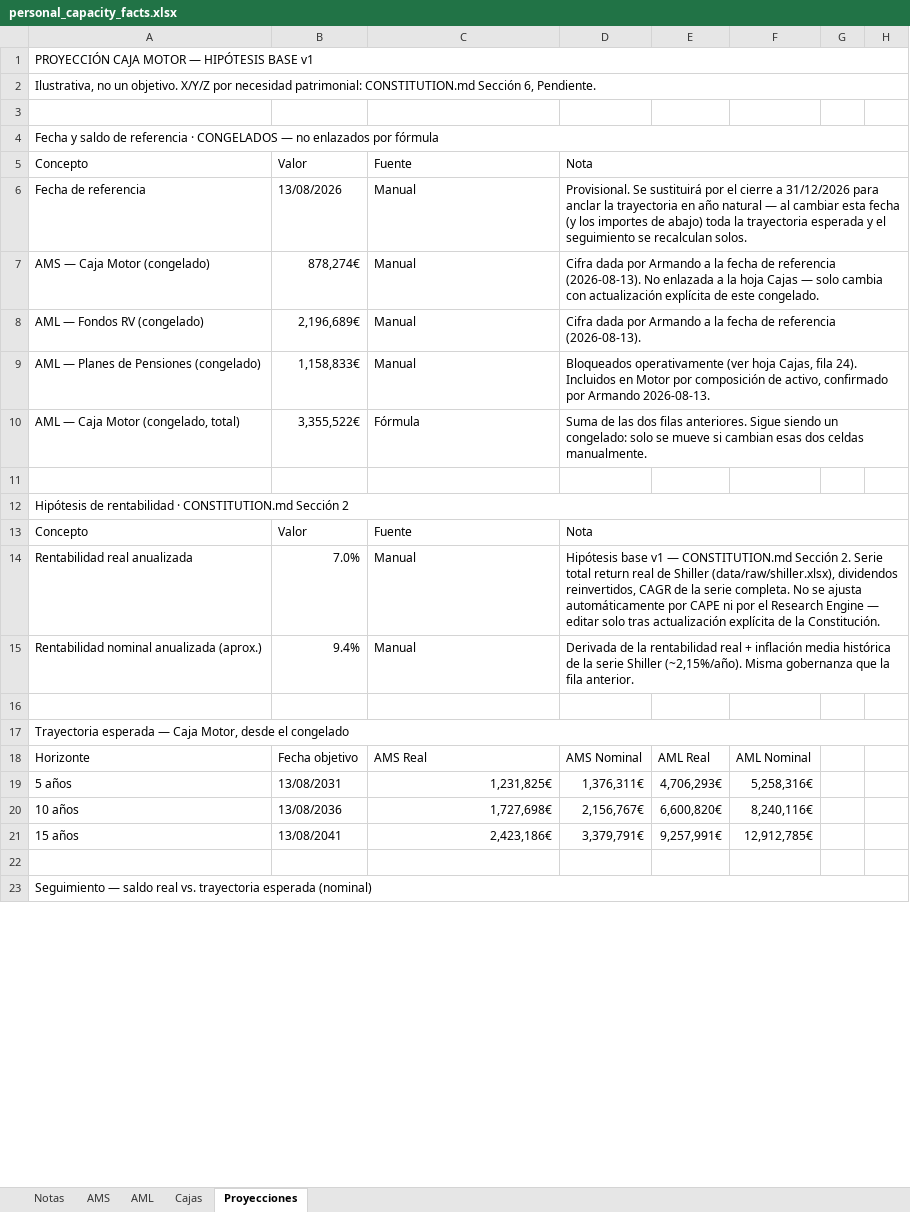
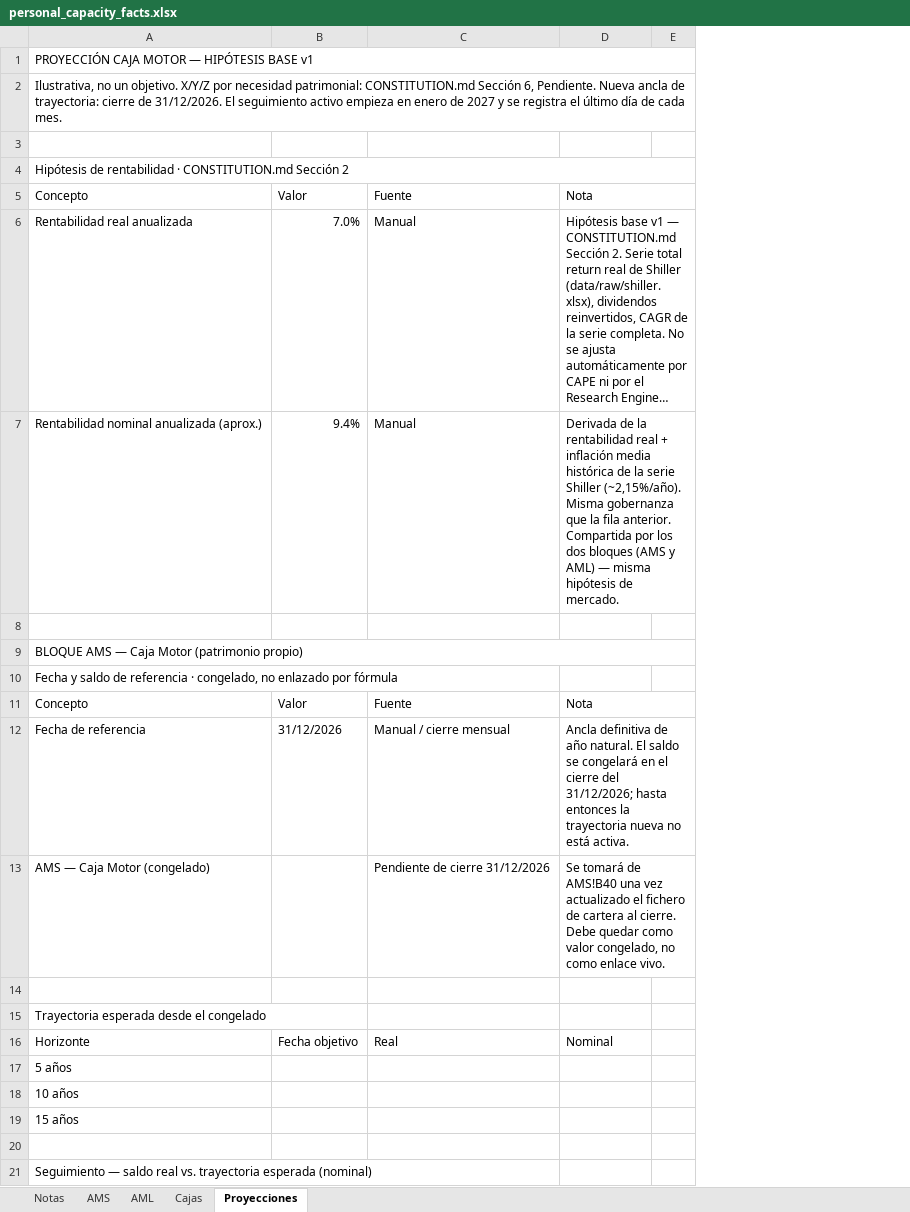
Before and after one commit to amanzanossaez-coder/SOP_Research_Engine, an Excel workbook: data/raw/personal_capacity_facts.xlsx, sheet Proyecciones, drawn as a sheet; only a part is shown; long unchanged cells end in …; values as stored, in another font and other column widths than the file's, no cell formats; conditional formats not drawn; removed rows and columns are numbered as before the commit, all else as after; the diff covers the shown part only; the diff names each change by its address in the sheet, - before the commit and + after, or states it on an @@ line.

Commit message:
Actualiza AMS y fija ancla mensual de proyecciones

```diff
--- a/data/raw/personal_capacity_facts.xlsx (sheet Proyecciones)
+++ b/data/raw/personal_capacity_facts.xlsx (sheet Proyecciones)
-column E, row 18: AML Real
-column F, row 18: AML Nominal
-column G, empty
-column H, empty
+column E, empty
-A2: …6, Pendiente.
+A2: …6, Pendiente. Nueva ancla de trayectoria: cierre de 31/12/2026. El seguimiento activo empieza en enero de 2027 y se registra el último día de cada mes.
-row 3: (empty)
-row 4: Fecha y saldo de referencia · CONGELADOS — no enlazados por fórmula
-row 6: Fecha de referencia | 13/08/2026 | Manual | Provisional. Se sustituirá por el cierre a 31/12/2026 para anclar la trayectoria en año natural — al cambiar esta fecha (y los importes de abajo) toda la trayectoria esperada y el seguimiento se recalculan solos.
-row 7: AMS — Caja Motor (congelado) | 878,274€ | Manual | Cifra dada por Armando a la fecha de referencia (2026-08-13). No enlazada a la hoja Cajas — solo cambia con actualización explícita de este congelado.
-row 8: AML — Fondos RV (congelado) | 2,196,689€ | Manual | Cifra dada por Armando a la fecha de referencia (2026-08-13).
-row 9: AML — Planes de Pensiones (congelado) | 1,158,833€ | Manual | Bloqueados operativamente (ver hoja Cajas, fila 24). Incluidos en Motor por composición de activo, confirmado por Armando 2026-08-13.
-row 10: AML — Caja Motor (congelado, total) | 3,355,522€ | Fórmula | Suma de las dos filas anteriores. Sigue siendo un congelado: solo se mueve si cambian esas dos celdas manualmente.
-D7: …fila anterior.
+D7: …fila anterior. Compartida por los dos bloques (AMS y AML) — misma hipótesis de mercado.
-A9: Trayectoria esperada — Caja Motor, desde el congelado
+A9: BLOQUE AMS — Caja Motor (patrimonio propio)
+row 10: Fecha y saldo de referencia · congelado, no enlazado por fórmula
@@ row 5 moved to row 11: Concepto @@
+row 12: Fecha de referencia | 31/12/2026 | Manual / cierre mensual | Ancla definitiva de año natural. El saldo se congelará en el cierre del 31/12/2026; hasta entonces la trayectoria nueva no está activa.
+row 13: AMS — Caja Motor (congelado) |  | Pendiente de cierre 31/12/2026 | Se tomará de AMS!B40 una vez actualizado el fichero de cartera al cierre. Debe quedar como valor congelado, no como enlace vivo.
+row 14: (empty)
+row 15: Trayectoria esperada desde el congelado
-C16: AMS Real
+C16: Real
-D16: AMS Nominal
+D16: Nominal
-row 19: 5 años | 13/08/2031 | 1,231,825€ | 1,376,311€ | 4,706,293€ | 5,258,316€
-row 20: 10 años | 13/08/2036 | 1,727,698€ | 2,156,767€ | 6,600,820€ | 8,240,116€
-row 21: 15 años | 13/08/2041 | 2,423,186€ | 3,379,791€ | 9,257,991€ | 12,912,785€
+row 17: 5 años
+row 18: 10 años
+row 19: 15 años
-A23:H23 merged
```
Also changed, not shown: 26 added rows, 3 removed rows and 3 edited cells elsewhere in this sheet, sheet AML, sheet Cajas, sheet AMS, sheet Notas, cell formats, formulas that keep their value.
